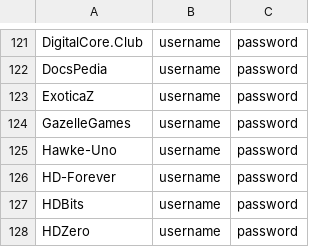
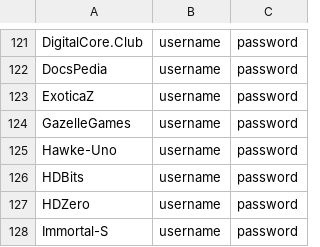
Before and after one commit to zodac/tracker-profiles, a CSV file: trackers_example.csv, drawn as a sheet; only a part is shown, gaps mark what is left out; the shorter side is filled out with more unchanged rows.

Commit message:
[Removal] HD-Forever, account disabled

```diff
--- a/trackers_example.csv
+++ b/trackers_example.csv
@@ -125,3 +125,2 @@ GazelleGames,username,password
 Hawke-Uno,username,password
-HD-Forever,username,password
 HDBits,username,password
```
Also changed, not shown: 2 other files.
